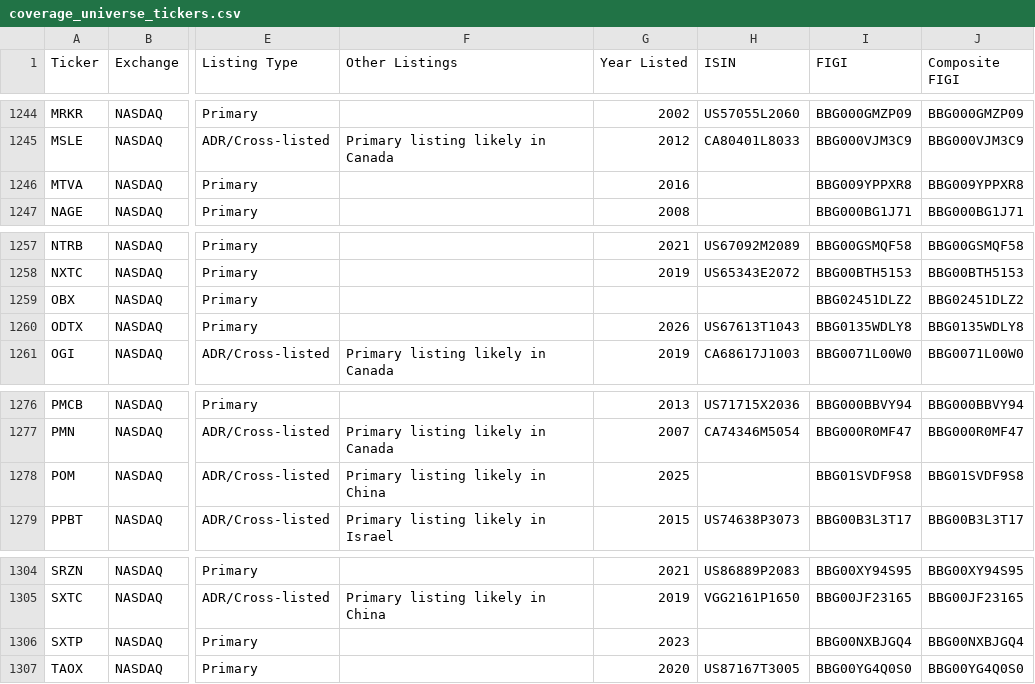
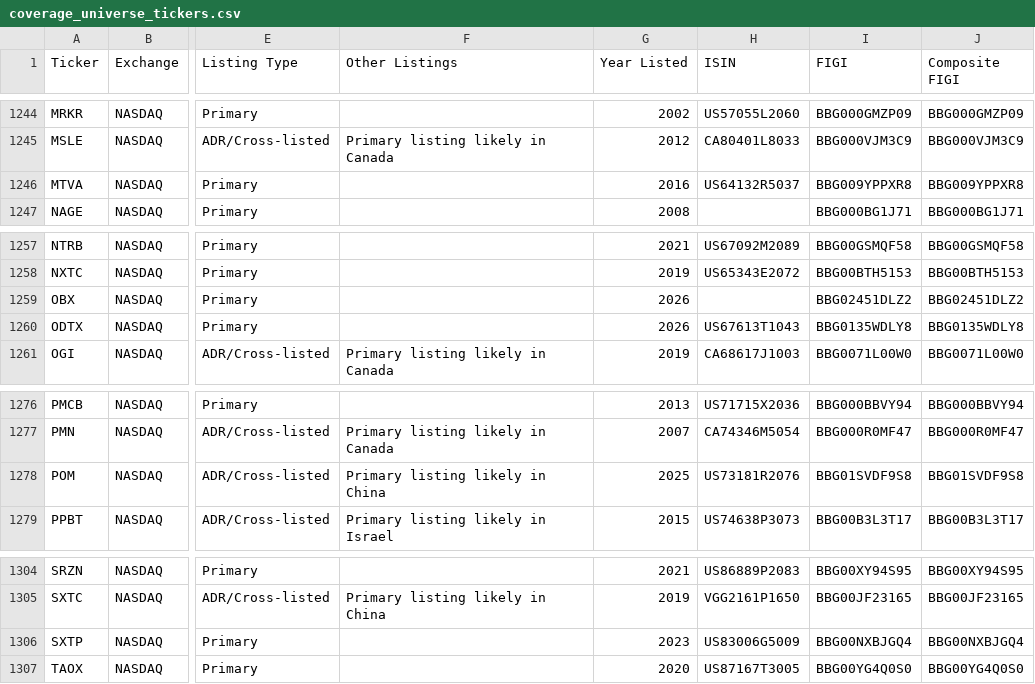
Before and after one commit to jroypeterson/Coverage-Manager, a CSV file: data/coverage_universe_tickers.csv, drawn as a sheet; only a part is shown, gaps mark what is left out; the diff covers the shown part only; the diff names each change by its address in the sheet, - before the commit and + after, or states it on an @@ line.

```diff
--- a/data/coverage_universe_tickers.csv
+++ b/data/coverage_universe_tickers.csv
-H1246 (ISIN): (empty)
+H1246 (ISIN): US64132R5037
-G1259 (Year Listed): (empty)
+G1259 (Year Listed): 2026
-H1278 (ISIN): (empty)
+H1278 (ISIN): US73181R2076
-H1306 (ISIN): (empty)
+H1306 (ISIN): US83006G5009
```
Also changed, not shown: 1 added row and 45 edited cells elsewhere in this file, exports/universe.csv, 7 other files.
